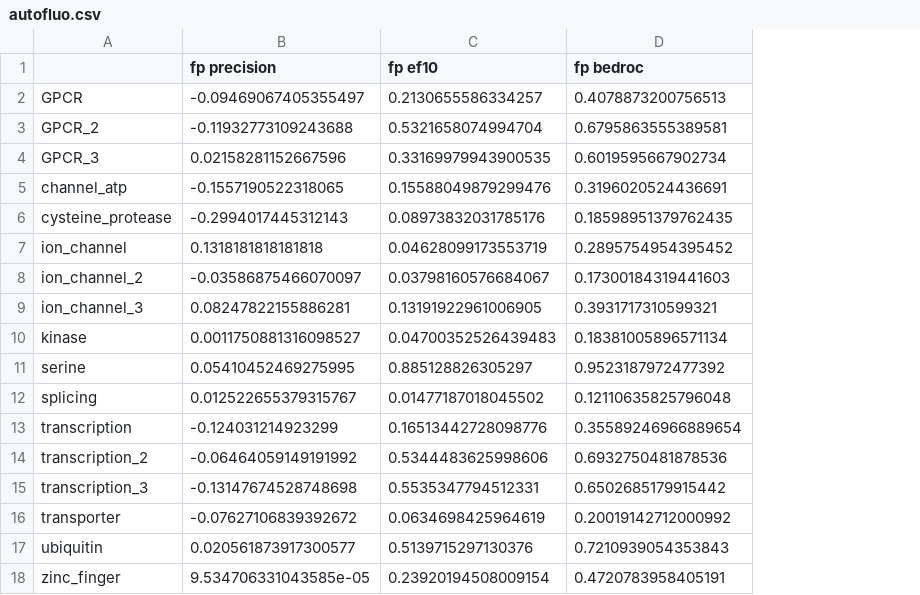
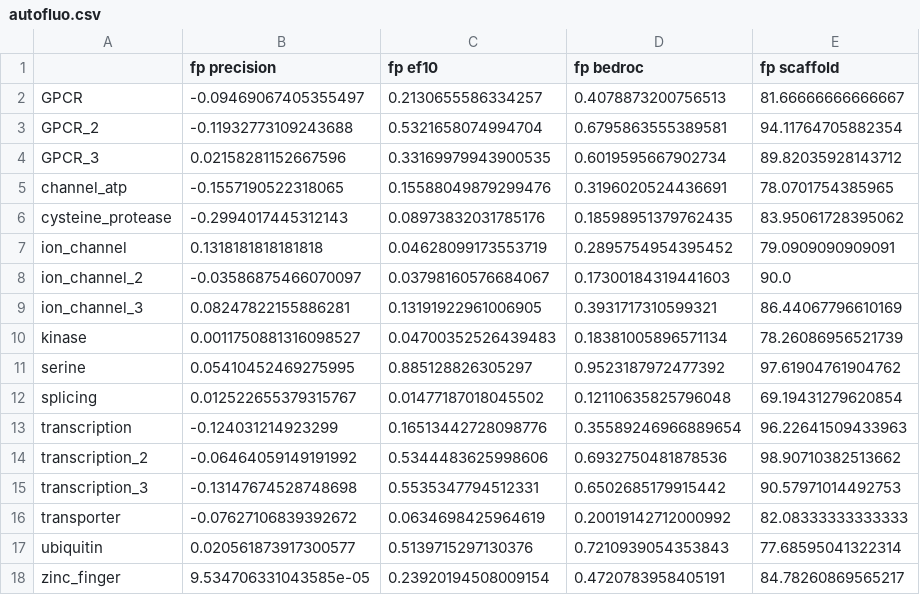
Before and after one commit to dahvida/AIC_Finder, a CSV file: Results/fp_detectors/autofluo.csv, drawn as a sheet; the diff names each change by its address in the sheet, - before the commit and + after, or states it on an @@ line.

```diff
--- a/Results/fp_detectors/autofluo.csv
+++ b/Results/fp_detectors/autofluo.csv
+column E (fp scaffold), rows 2-18: 81.66666666666667 | 94.11764705882354 | 89.82035928143712 | 78.0701754385965 | 83.95061728395062 | 79.0909090909091 | 90.0 | 86.44067796610169 | 78.26086956521739 | 97.61904761904762 | 69.19431279620854 | 96.22641509433963 | 98.90710382513662 | 90.57971014492753 | 82.08333333333333 | 77.68595041322314 | 84.78260869565217
```
Also changed, not shown: Results/fp_detectors/colloidal.csv, Results/fp_detectors/frequent.csv, 32 other files.
